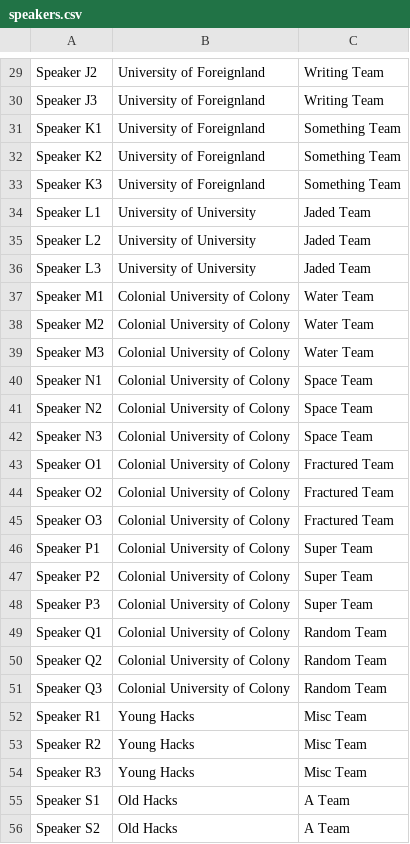
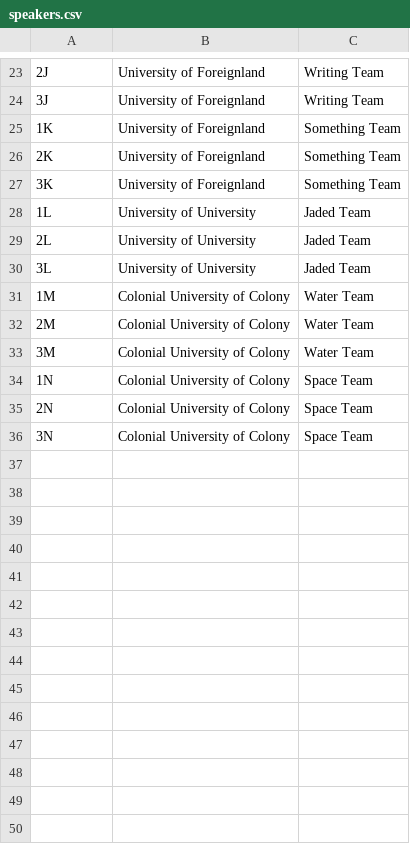
Before and after one commit to TabbycatDebate/tabbycat, a CSV file: data/dummy/speakers.csv, drawn as a sheet; only a part is shown, gaps mark what is left out; removed rows and columns are numbered as before the commit, all else as after; the diff covers the shown part only; the diff names each change by its address in the sheet, - before the commit and + after, or states it on an @@ line.

```diff
--- a/data/dummy/speakers.csv
+++ b/data/dummy/speakers.csv
-A23: Speaker J2
+A23: 2J
-A24: Speaker J3
+A24: 3J
-A25: Speaker K1
+A25: 1K
-A26: Speaker K2
+A26: 2K
-A27: Speaker K3
+A27: 3K
-A28: Speaker L1
+A28: 1L
-A29: Speaker L2
+A29: 2L
-A30: Speaker L3
+A30: 3L
-A31: Speaker M1
+A31: 1M
-A32: Speaker M2
+A32: 2M
-A33: Speaker M3
+A33: 3M
-A34: Speaker N1
+A34: 1N
-A35: Speaker N2
+A35: 2N
-A36: Speaker N3
+A36: 3N
-row 43: Speaker O1 | Colonial University of Colony | Fractured Team
-row 44: Speaker O2 | Colonial University of Colony | Fractured Team
-row 45: Speaker O3 | Colonial University of Colony | Fractured Team
-row 46: Speaker P1 | Colonial University of Colony | Super Team
-row 47: Speaker P2 | Colonial University of Colony | Super Team
-row 48: Speaker P3 | Colonial University of Colony | Super Team
-row 49: Speaker Q1 | Colonial University of Colony | Random Team
-row 50: Speaker Q2 | Colonial University of Colony | Random Team
-row 51: Speaker Q3 | Colonial University of Colony | Random Team
-row 52: Speaker R1 | Young Hacks | Misc Team
-row 53: Speaker R2 | Young Hacks | Misc Team
-row 54: Speaker R3 | Young Hacks | Misc Team
-row 55: Speaker S1 | Old Hacks | A Team
-row 56: Speaker S2 | Old Hacks | A Team
```
Also changed, not shown: 10 removed rows and 22 edited cells elsewhere in this file, 4 other files.
